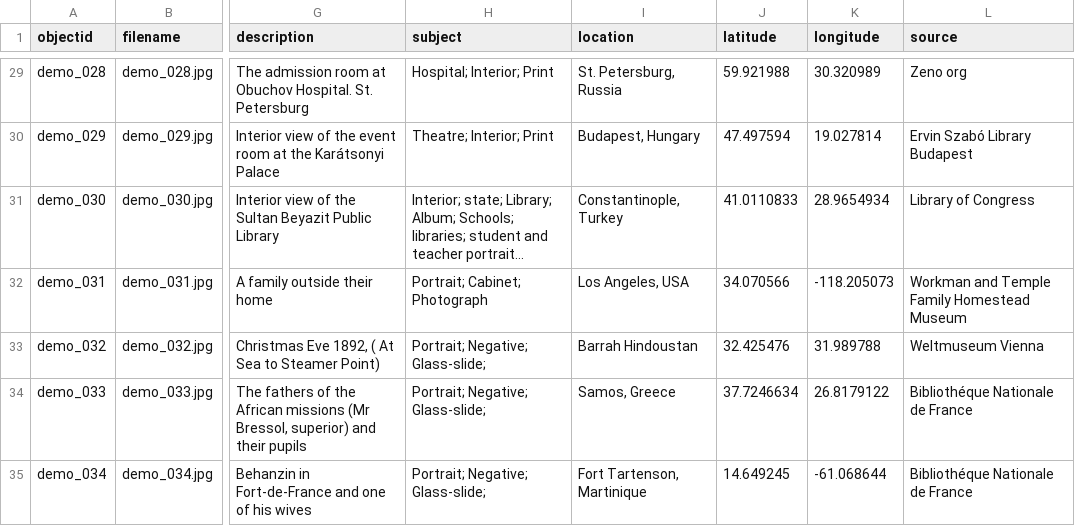
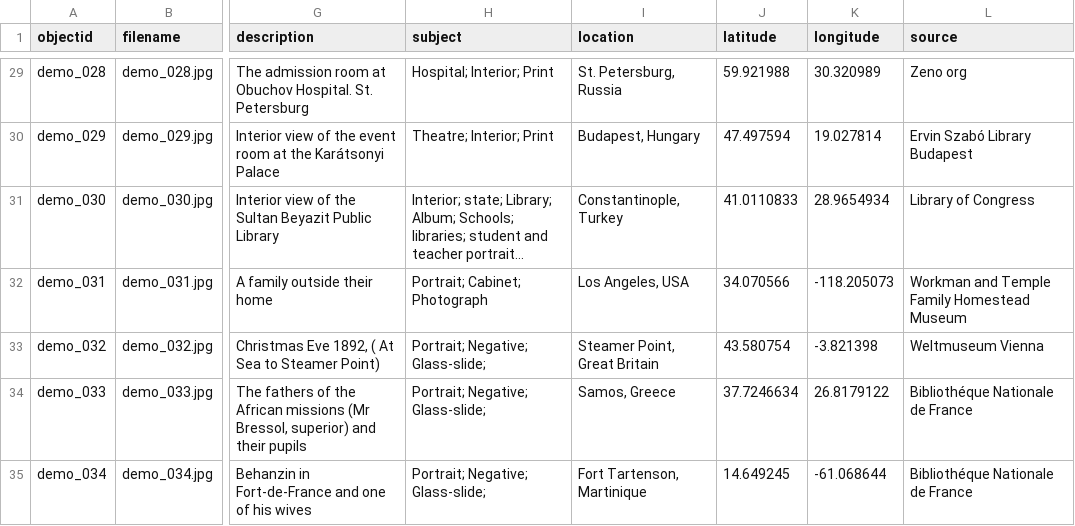
Before and after one commit to Fraukindermann/Mapping-Thonet, a CSV file: _data/demo-metadata.csv, drawn as a sheet; only a part is shown, gaps mark what is left out; long unchanged cells end in …; the diff names each change by its address in the sheet, - before the commit and + after, or states it on an @@ line.

Commit message:
Update demo-metadata.csv

```diff
--- a/_data/demo-metadata.csv
+++ b/_data/demo-metadata.csv
-I33 (location): Barrah Hindoustan
+I33 (location): Steamer Point, Great Britain
-J33 (latitude): 32.425476
+J33 (latitude): 43.580754
-K33 (longitude): 31.989788
+K33 (longitude): -3.821398
```
